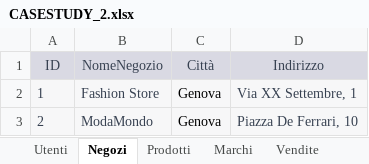
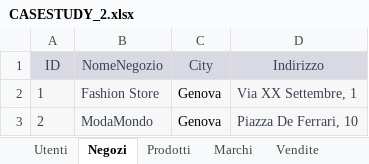
Before and after one commit to iannicelli/Jesap_CaseStudy, an Excel workbook: CASESTUDY_2.xlsx, sheet Negozi, drawn as a sheet; only a part is shown; values as stored, in another font and other column widths than the file's, no borders; the diff names each change by its address in the sheet, - before the commit and + after, or states it on an @@ line.

```diff
--- a/CASESTUDY_2.xlsx (sheet Negozi)
+++ b/CASESTUDY_2.xlsx (sheet Negozi)
-C1: Città
+C1: City
```
Also changed, not shown: sheet Utenti, sheet Vendite, 4 other files.
